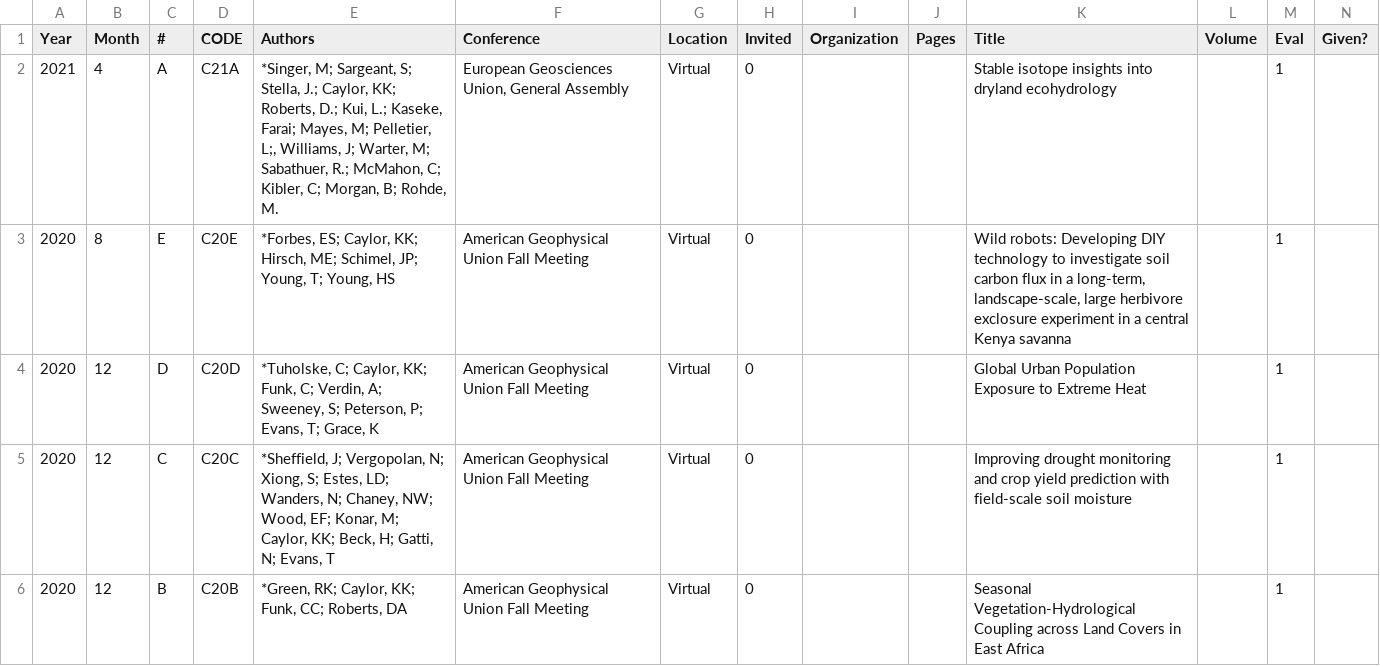
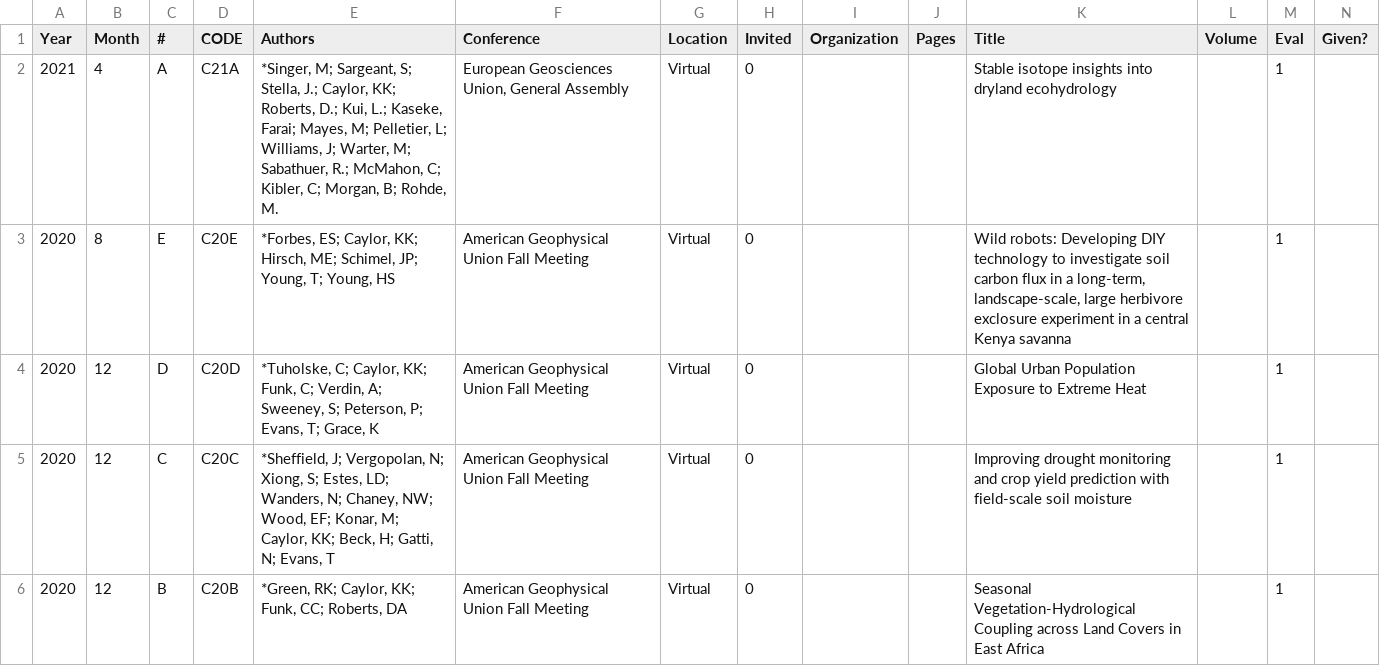
Before and after one commit to kcaylor/biobib, a CSV file: CV/Conference Abstracts-Table.csv, drawn as a sheet; only a part is shown.

```diff
--- a/CV/Conference Abstracts-Table.csv
+++ b/CV/Conference Abstracts-Table.csv
@@ -1,4 +1,4 @@
 Year,Month,#,CODE,Authors,Conference,Location,Invited,Organization,Pages,Title,Volume,Eval,Given?
-2021,4,A,C21A,"*Singer, M; Sargeant, S; Stella, J.; Caylor, KK; Roberts, D.; Kui, L.; Kaseke, Farai; Mayes, M; Pelletier, L;, Williams, J; Warter, M; Sabathuer, R.; McMahon, C; Kibler, C; Morgan, B; Rohde, M. ","European Geosciences Union, General Assembly
-",Virtual,0,,,Stable isotope insights into dryland ecohydrology,,1,
+2021,4,A,C21A,"*Singer, M; Sargeant, S; Stella, J.; Caylor, KK; Roberts, D.; Kui, L.; Kaseke, Farai; Mayes, M; Pelletier, L; Williams, J; Warter, M; Sabathuer, R.; McMahon, C; Kibler, C; Morgan, B; Rohde, M. ","European Geosciences Union, General Assembly
+",Virtual,0,,,Stable isotope insights into dryland ecohydrology,,1,
 2020,8,E,C20E,"*Forbes, ES; Caylor, KK; Hirsch, ME; Schimel, JP; Young, T; Young, HS",American Geophysical Union Fall Meeting,Virtual,0,,,"Wild robots: Developing DIY technology to investigate soil carbon flux in a long-term, landscape-scale, large herbivore exclosure experiment in a central Kenya savanna",,1,
```
Also changed, not shown: CV/Citations-Table.csv, CV/Graduate PhD-Table.csv, 38 other files.
